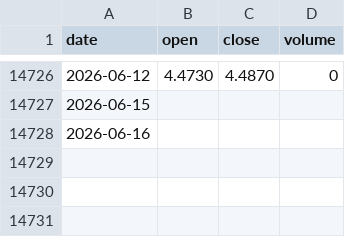
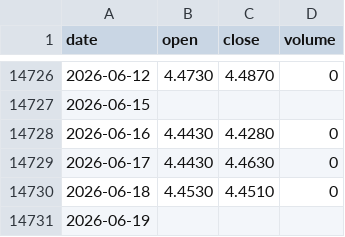
Before and after one commit to tzjtan/historical-stock-data, a CSV file: data/TNX.csv, drawn as a sheet; only a part is shown, gaps mark what is left out.

Commit message:
Update data — 2026-06-21 (9 files)

```diff
--- a/data/TNX.csv
+++ b/data/TNX.csv
@@ -14727,2 +14727,5 @@ date,open,close,volume
 2026-06-15,,,
-2026-06-16,,,
+2026-06-16,4.4430,4.4280,0
+2026-06-17,4.4430,4.4630,0
+2026-06-18,4.4530,4.4510,0
+2026-06-19,,,
```
Also changed, not shown: data/CSI_300.csv, data/DAX.csv, 1 other file.
